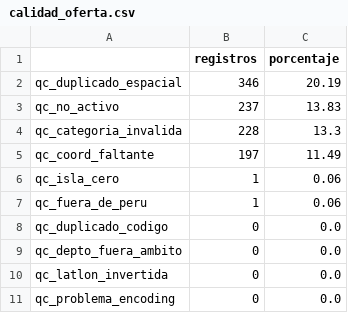
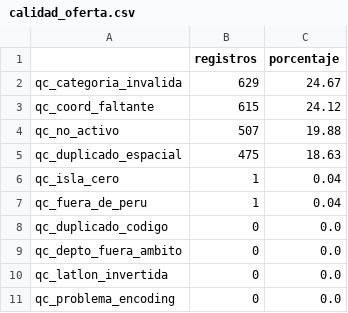
Before and after one commit to karelysscs/Practica_2_Data_Science, a CSV file: reports/quality/calidad_oferta.csv, drawn as a sheet.

```diff
--- a/reports/quality/calidad_oferta.csv
+++ b/reports/quality/calidad_oferta.csv
@@ -1,8 +1,8 @@
 ,registros,porcentaje
-qc_duplicado_espacial,346,20.19
-qc_no_activo,237,13.83
-qc_categoria_invalida,228,13.3
-qc_coord_faltante,197,11.49
-qc_isla_cero,1,0.06
-qc_fuera_de_peru,1,0.06
+qc_categoria_invalida,629,24.67
+qc_coord_faltante,615,24.12
+qc_no_activo,507,19.88
+qc_duplicado_espacial,475,18.63
+qc_isla_cero,1,0.04
+qc_fuera_de_peru,1,0.04
 qc_duplicado_codigo,0,0.0
```
Also changed, not shown: reports/quality/calidad_demanda.csv, 25 other files.
